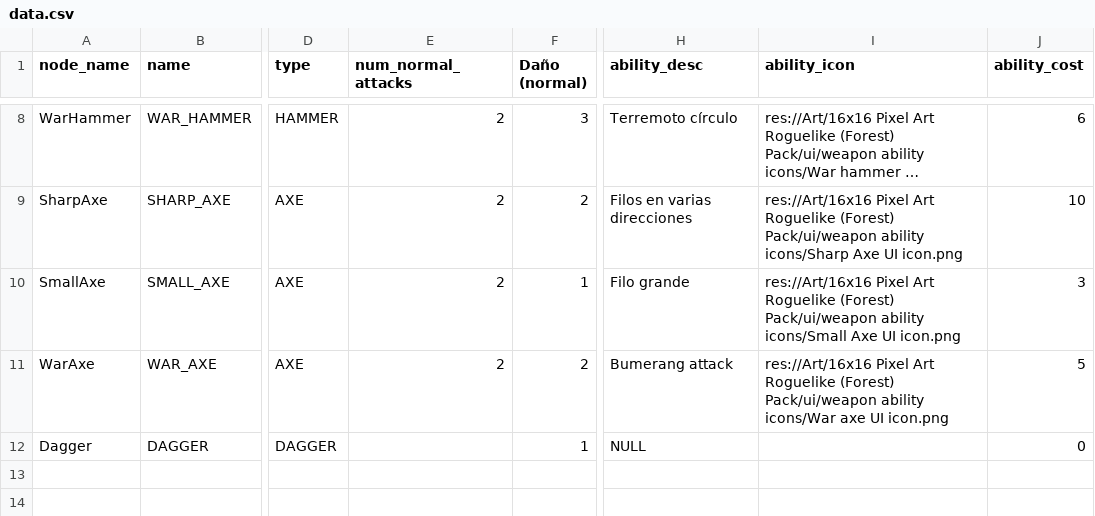
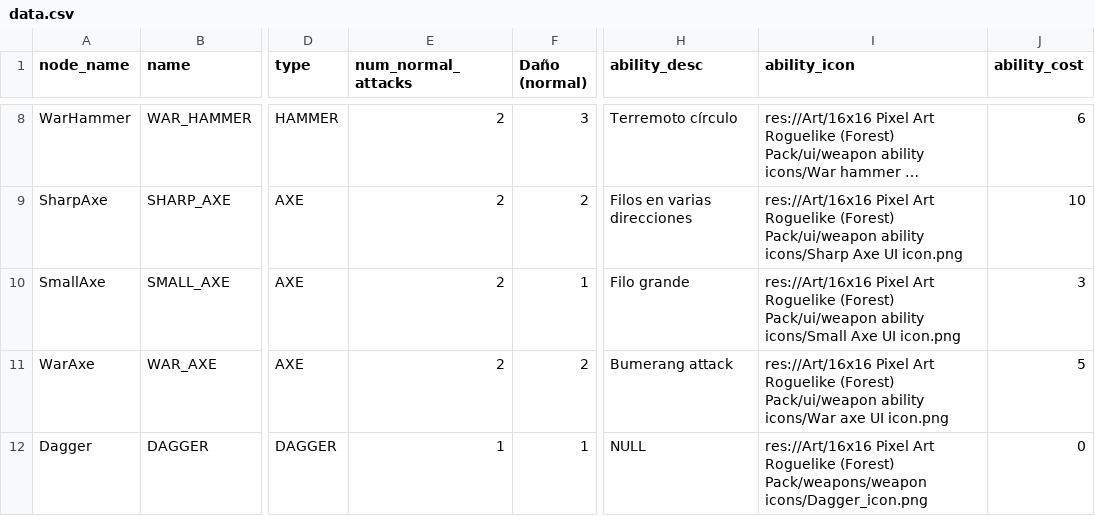
Before and after one commit to MateuSai/Where-is-the-Princess, a CSV file: Weapons/data/data.csv, drawn as a sheet; only a part is shown, gaps mark what is left out; long unchanged cells end in …; the diff names each change by its address in the sheet, - before the commit and + after, or states it on an @@ line.

Commit message:
Dagger attack sound

```diff
--- a/Weapons/data/data.csv
+++ b/Weapons/data/data.csv
-E12 (num_normal_attacks): (empty)
+E12 (num_normal_attacks): 1
-I12 (ability_icon): (empty)
+I12 (ability_icon): res://Art/16x16 Pixel Art Roguelike (Forest) Pack/weapons/weapon icons/Dagger_icon.png
```
Also changed, not shown: 3 other files.
